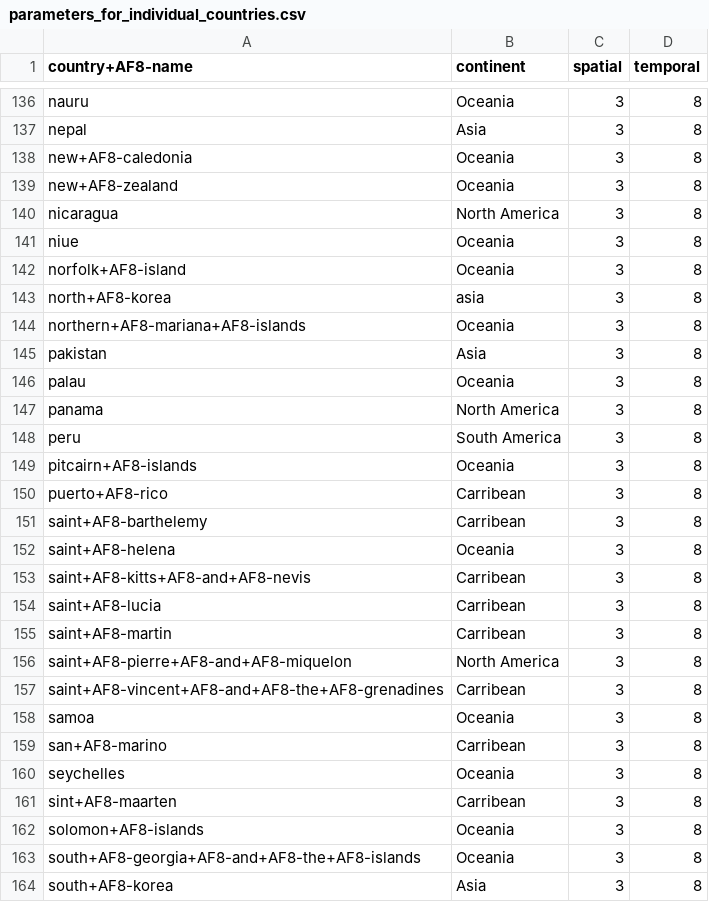
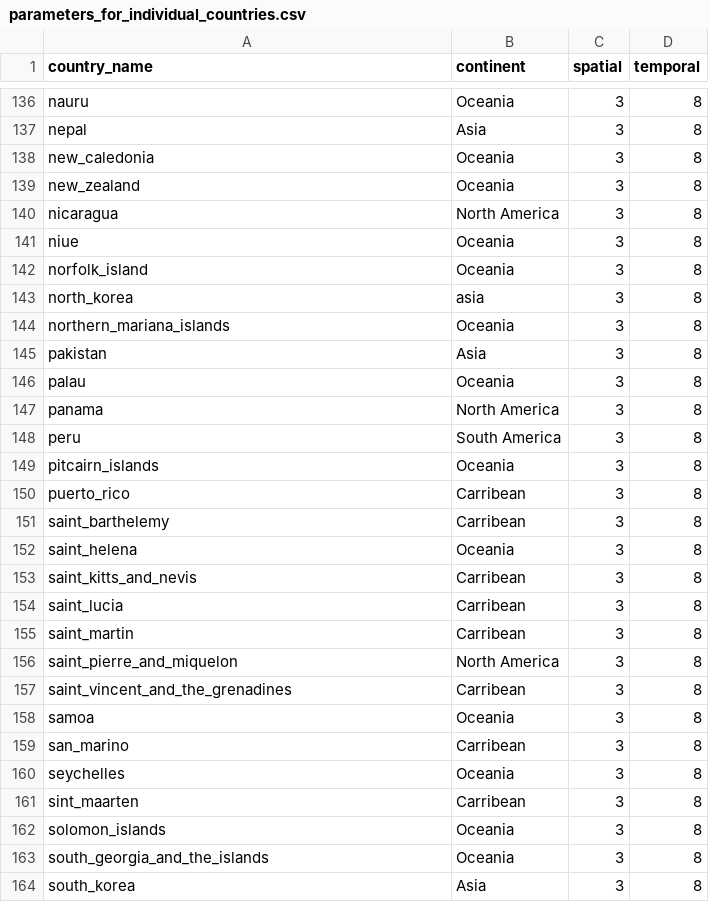
Before and after one commit to earthlab/firedpy, a CSV file: firedpy/data/parameters_for_individual_countries.csv, drawn as a sheet; only a part is shown, gaps mark what is left out; the diff covers the shown part only.

```diff
--- a/firedpy/data/parameters_for_individual_countries.csv
+++ b/firedpy/data/parameters_for_individual_countries.csv
@@ -1 +1 @@
-country+AF8-name,continent,spatial,temporal
+country_name,continent,spatial,temporal
@@ -137,9 +137,9 @@ nauru,Oceania,3,8
 nepal,Asia,3,8
-new+AF8-caledonia,Oceania,3,8
-new+AF8-zealand,Oceania,3,8
+new_caledonia,Oceania,3,8
+new_zealand,Oceania,3,8
 nicaragua,North America,3,8
 niue,Oceania,3,8
-norfolk+AF8-island,Oceania,3,8
-north+AF8-korea,asia,3,8
-northern+AF8-mariana+AF8-islands,Oceania,3,8
+norfolk_island,Oceania,3,8
+north_korea,asia,3,8
+northern_mariana_islands,Oceania,3,8
 pakistan,Asia,3,8
@@ -148,17 +148,17 @@ panama,North America,3,8
 peru,South America,3,8
-pitcairn+AF8-islands,Oceania,3,8
-puerto+AF8-rico,Carribean,3,8
-saint+AF8-barthelemy,Carribean,3,8
-saint+AF8-helena,Oceania,3,8
-saint+AF8-kitts+AF8-and+AF8-nevis,Carribean,3,8
-saint+AF8-lucia,Carribean,3,8
-saint+AF8-martin,Carribean,3,8
-saint+AF8-pierre+AF8-and+AF8-miquelon,North America,3,8
-saint+AF8-vincent+AF8-and+AF8-the+AF8-grenadines,Carribean,3,8
+pitcairn_islands,Oceania,3,8
+puerto_rico,Carribean,3,8
+saint_barthelemy,Carribean,3,8
+saint_helena,Oceania,3,8
+saint_kitts_and_nevis,Carribean,3,8
+saint_lucia,Carribean,3,8
+saint_martin,Carribean,3,8
+saint_pierre_and_miquelon,North America,3,8
+saint_vincent_and_the_grenadines,Carribean,3,8
 samoa,Oceania,3,8
-san+AF8-marino,Carribean,3,8
+san_marino,Carribean,3,8
 seychelles,Oceania,3,8
-sint+AF8-maarten,Carribean,3,8
-solomon+AF8-islands,Oceania,3,8
-south+AF8-georgia+AF8-and+AF8-the+AF8-islands,Oceania,3,8
-south+AF8-korea,Asia,3,8
+sint_maarten,Carribean,3,8
+solomon_islands,Oceania,3,8
+south_georgia_and_the_islands,Oceania,3,8
+south_korea,Asia,3,8
```
Also changed, not shown: 53 edited cells elsewhere in this file, 3 other files.
